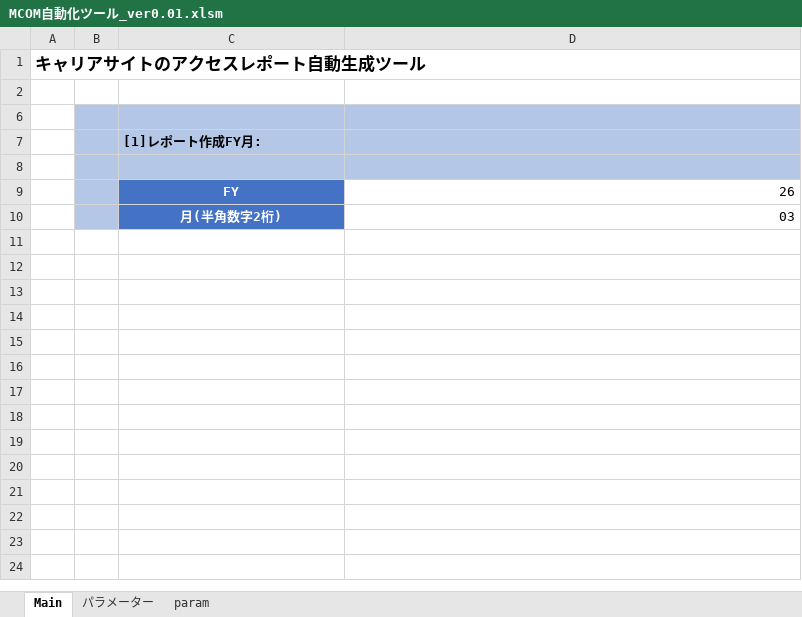
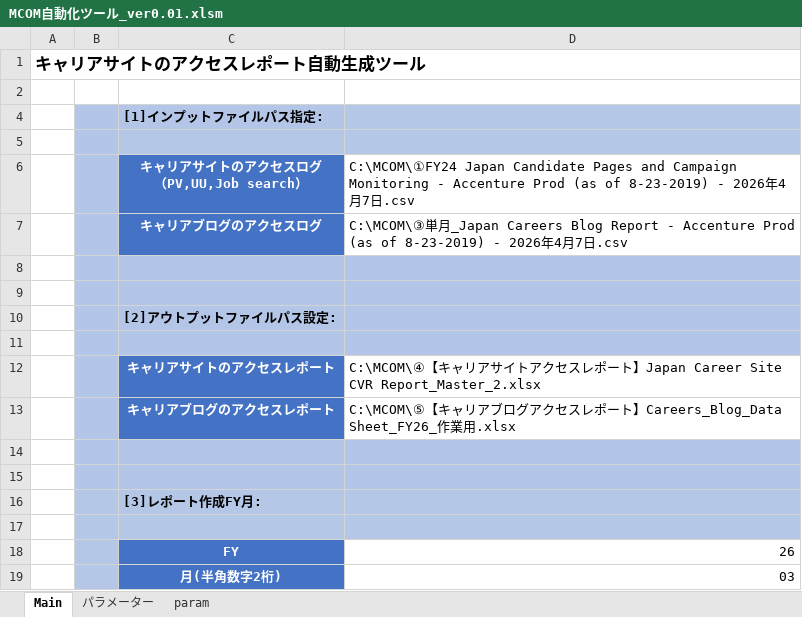
Before and after one commit to nogizakapython/test1, an Excel workbook: M0131/MCOM自動化ツール_ver0.01.xlsm, sheet Main, drawn as a sheet; values as stored, in another font and other column widths than the file's, no borders; charts and pictures not drawn; addresses are those after the commit; ↵ is a line break in a cell; the diff names each change by its address in the sheet, - before the commit and + after, or states it on an @@ line.

Commit message:
Modefy20260410

```diff
--- a/M0131/MCOM自動化ツール_ver0.01.xlsm (sheet Main)
+++ b/M0131/MCOM自動化ツール_ver0.01.xlsm (sheet Main)
+row 4:  |  | [1]インプットファイルパス指定:
+row 6:  |  | キャリアサイトのアクセスログ ↵ （PV,UU,Job search） | C:\MCOM\①FY24 Japan Candidate Pages and Campaign Monitoring - Accenture Prod (as of 8-23-2019) - 2026年4月7日.csv
+row 7:  |  | キャリアブログのアクセスログ | C:\MCOM\③単月_Japan Careers Blog Report - Accenture Prod (as of 8-23-2019) - 2026年4月7日.csv
+row 8: (empty)
+row 9: (empty)
-C10: [1]レポート作成FY月:
+C10: [2]アウトプットファイルパス設定:
+row 11: (empty)
+row 12:  |  | キャリアサイトのアクセスレポート | C:\MCOM\④【キャリアサイトアクセスレポート】Japan Career Site CVR Report_Master_2.xlsx
+row 13:  |  | キャリアブログのアクセスレポート | C:\MCOM\⑤【キャリアブログアクセスレポート】Careers_Blog_Data Sheet_FY26_作業用.xlsx
+row 14: (empty)
+row 15: (empty)
+row 16:  |  | [3]レポート作成FY月:
```
Also changed, not shown: hidden cells, charts or pictures.
